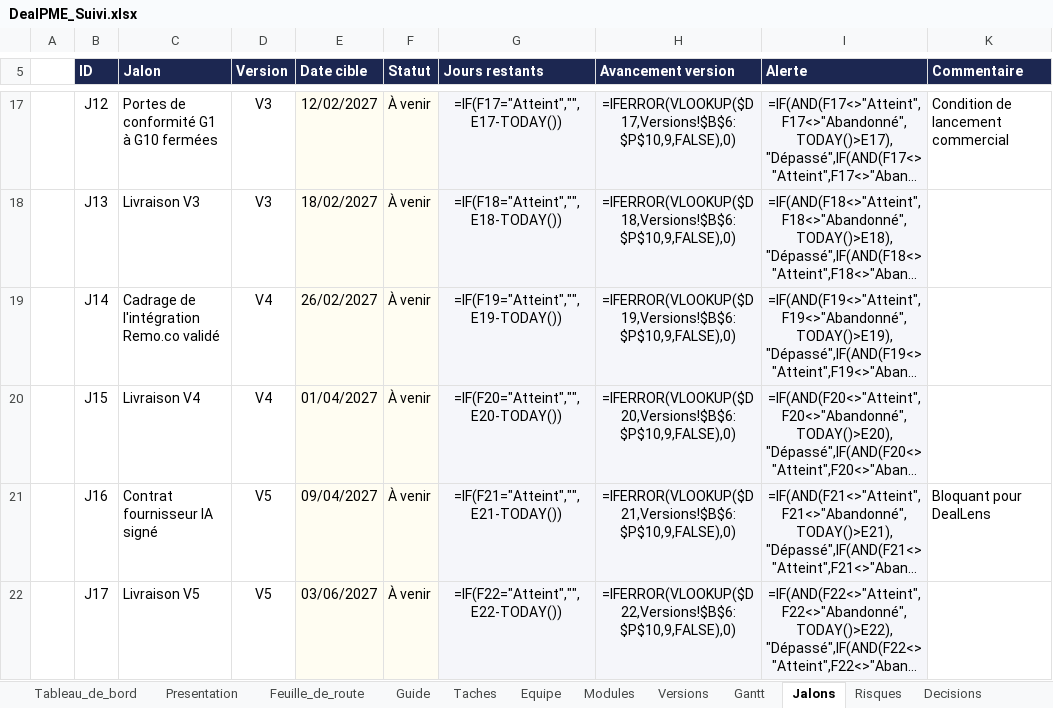
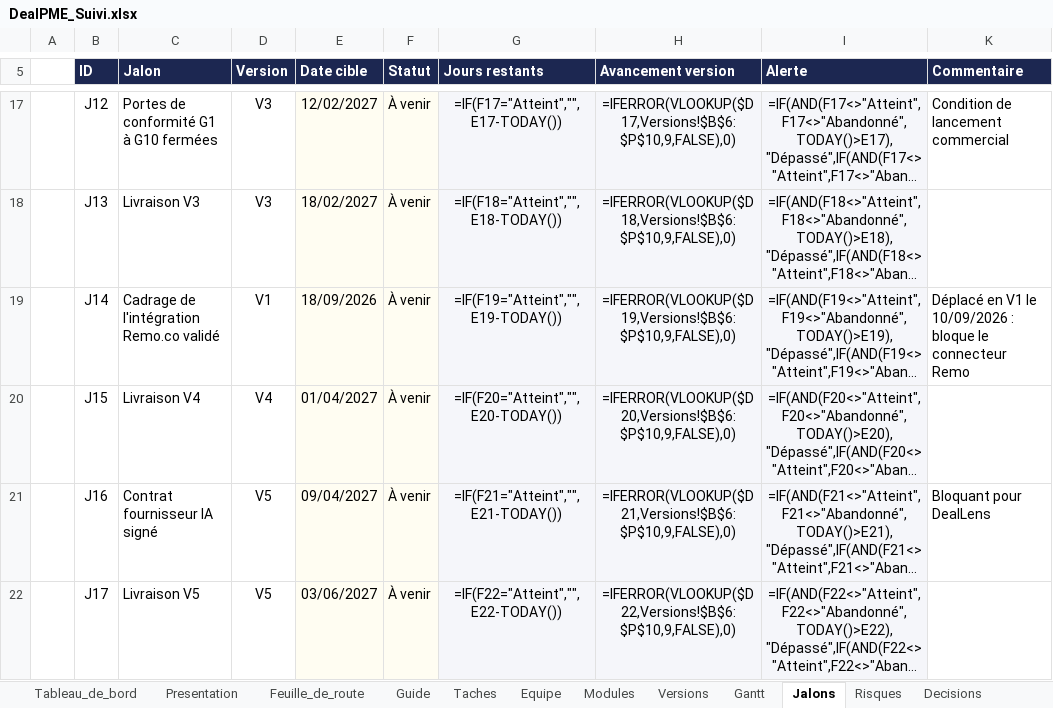
Before and after one commit to fless-lab/dealpme, an Excel workbook: DealPME_Suivi.xlsx, sheet Jalons, drawn as a sheet; only a part is shown, gaps mark what is left out; long unchanged cells end in …; values as stored, in another font and other column widths than the file's, no borders; formulas without a stored value are shown as written; conditional formats not drawn; the diff names each change by its address in the sheet, - before the commit and + after, or states it on an @@ line.

```diff
--- a/DealPME_Suivi.xlsx (sheet Jalons)
+++ b/DealPME_Suivi.xlsx (sheet Jalons)
-D19 (Version): V4
+D19 (Version): V1
-E19 (Date cible): 26/02/2027
+E19 (Date cible): 18/09/2026
-K19 (Commentaire): (empty)
+K19 (Commentaire): Déplacé en V1 le 10/09/2026 : bloque le connecteur Remo
```
Also changed, not shown: sheet Taches, sheet Feuille_de_route, sheet Versions, sheet Presentation, 8 other files.
